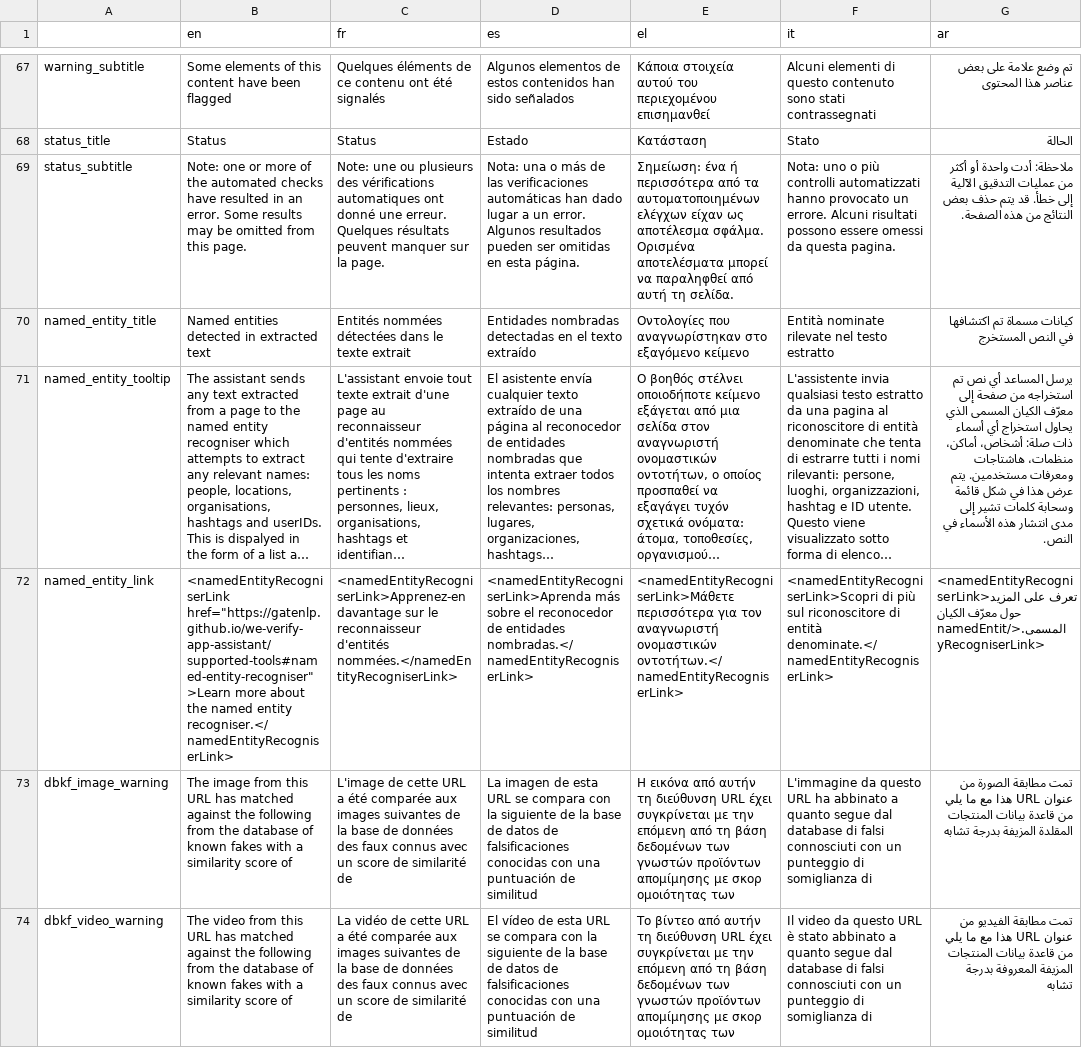
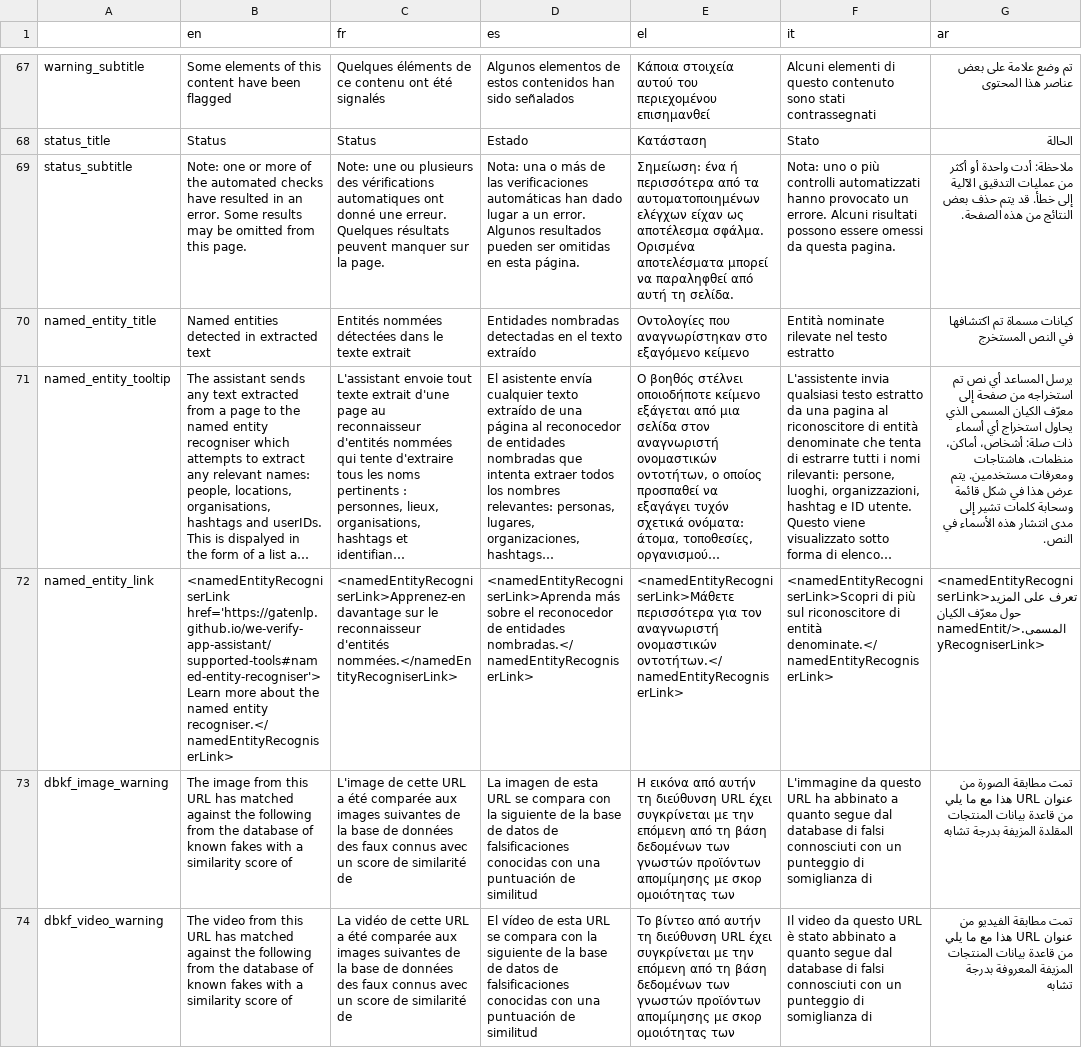
Before and after one commit to AFP-Medialab/InVID-Translation, a TSV file: components/NavItems/tools/Assistant.tsv, drawn as a sheet; only a part is shown, gaps mark what is left out; long unchanged cells end in …; the diff names each change by its address in the sheet, - before the commit and + after, or states it on an @@ line.

Commit message:
Updated named_entity_link

```diff
--- a/components/NavItems/tools/Assistant.tsv
+++ b/components/NavItems/tools/Assistant.tsv
-B72 (en): <namedEntityRecogniserLink href="https://gatenlp.github.io/we-verify-app-assistant/supported-tools#named-entity-recogniser">Learn more about…
+B72 (en): <namedEntityRecogniserLink href='https://gatenlp.github.io/we-verify-app-assistant/supported-tools#named-entity-recogniser'>Learn more about…
```
